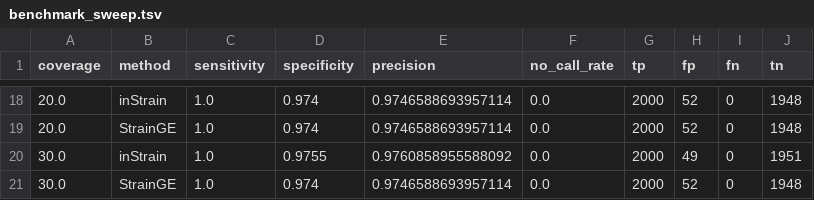
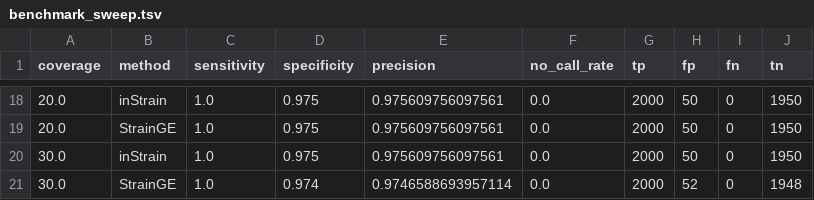
Before and after one commit to jyu9675/bioai-strainshare, a TSV file: example/benchmark/benchmark_sweep.tsv, drawn as a sheet; only a part is shown, gaps mark what is left out; the diff covers the shown part only.

```diff
--- a/example/benchmark/benchmark_sweep.tsv
+++ b/example/benchmark/benchmark_sweep.tsv
@@ -18,4 +18,4 @@ coverage	method	sensitivity	specificity	precision	no_call_rate	tp	fp	fn	tn
-20.0	inStrain	1.0	0.974	0.9746588693957114	0.0	2000	52	0	1948
-20.0	StrainGE	1.0	0.974	0.9746588693957114	0.0	2000	52	0	1948
-30.0	inStrain	1.0	0.9755	0.9760858955588092	0.0	2000	49	0	1951
+20.0	inStrain	1.0	0.975	0.975609756097561	0.0	2000	50	0	1950
+20.0	StrainGE	1.0	0.975	0.975609756097561	0.0	2000	50	0	1950
+30.0	inStrain	1.0	0.975	0.975609756097561	0.0	2000	50	0	1950
 30.0	StrainGE	1.0	0.974	0.9746588693957114	0.0	2000	52	0	1948
```
Also changed, not shown: 4 added rows, 4 removed rows and 22 edited cells elsewhere in this file, 7 other files.
